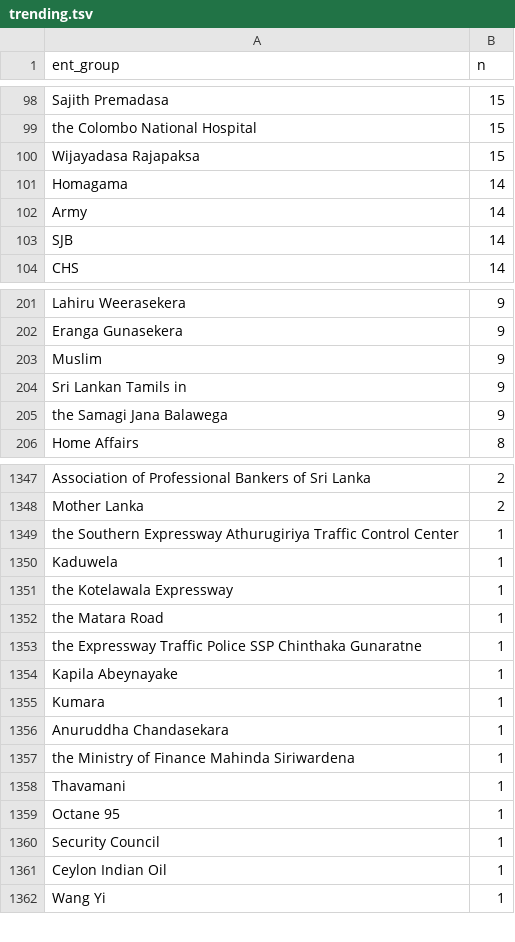
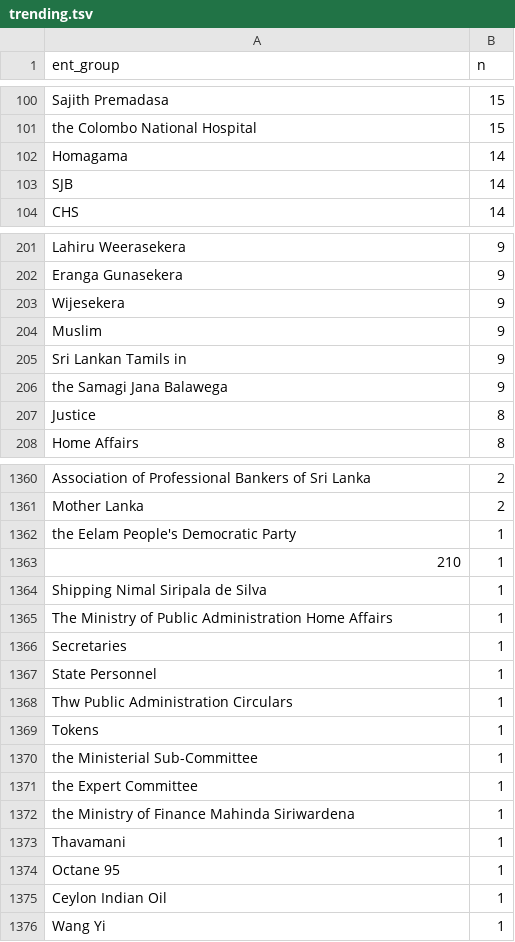
Before and after one commit to nuuuwan/news_lk2, a TSV file: trending.tsv, drawn as a sheet; only a part is shown, gaps mark what is left out; removed rows and columns are numbered as before the commit, all else as after; the diff covers the shown part only; the diff names each change by its address in the sheet, - before the commit and + after, or states it on an @@ line.

```diff
--- a/trending.tsv
+++ b/trending.tsv
-row 100: Wijayadasa Rajapaksa | 15
-row 102: Army | 14
+row 203: Wijesekera | 9
+row 207: Justice | 8
-row 1349: the Southern Expressway Athurugiriya Traffic Control Center | 1
-row 1350: Kaduwela | 1
-A1362 (ent_group): the Kotelawala Expressway
+A1362 (ent_group): the Eelam People's Democratic Party
+row 1363: 210 | 1
-A1364 (ent_group): the Matara Road
+A1364 (ent_group): Shipping Nimal Siripala de Silva
-A1365 (ent_group): the Expressway Traffic Police SSP Chinthaka Gunaratne
+A1365 (ent_group): The Ministry of Public Administration Home Affairs
+row 1366: Secretaries | 1
-A1367 (ent_group): Kapila Abeynayake
+A1367 (ent_group): State Personnel
-row 1355: Kumara | 1
-A1368 (ent_group): Anuruddha Chandasekara
+A1368 (ent_group): Thw Public Administration Circulars
+row 1369: Tokens | 1
+row 1370: the Ministerial Sub-Committee | 1
+row 1371: the Expert Committee | 1
-row 1360: Security Council | 1
```
Also changed, not shown: 26 added rows, 16 removed rows and 7 edited cells elsewhere in this file, 13 other files.
